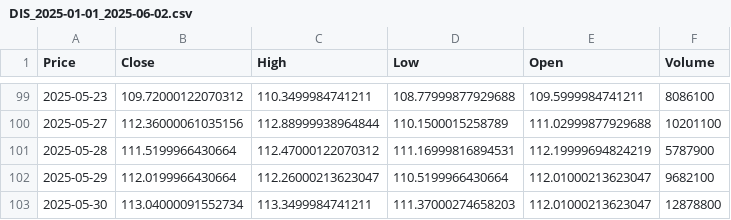
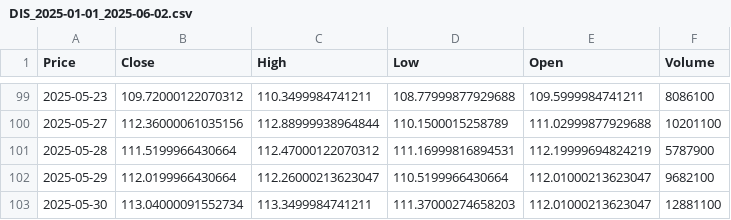
Before and after one commit to diegoalber1/ml-tech-fiap-financial-api, a CSV file: notebooks/data/DIS_2025-01-01_2025-06-02.csv, drawn as a sheet; only a part is shown, gaps mark what is left out.

```diff
--- a/notebooks/data/DIS_2025-01-01_2025-06-02.csv
+++ b/notebooks/data/DIS_2025-01-01_2025-06-02.csv
@@ -102,2 +102,2 @@ Price,Close,High,Low,Open,Volume
 2025-05-29,112.0199966430664,112.26000213623047,110.5199966430664,112.01000213623047,9682100
-2025-05-30,113.04000091552734,113.3499984741211,111.37000274658203,112.01000213623047,12878800
+2025-05-30,113.04000091552734,113.3499984741211,111.37000274658203,112.01000213623047,12881100
```
Also changed, not shown: 7 other files.
